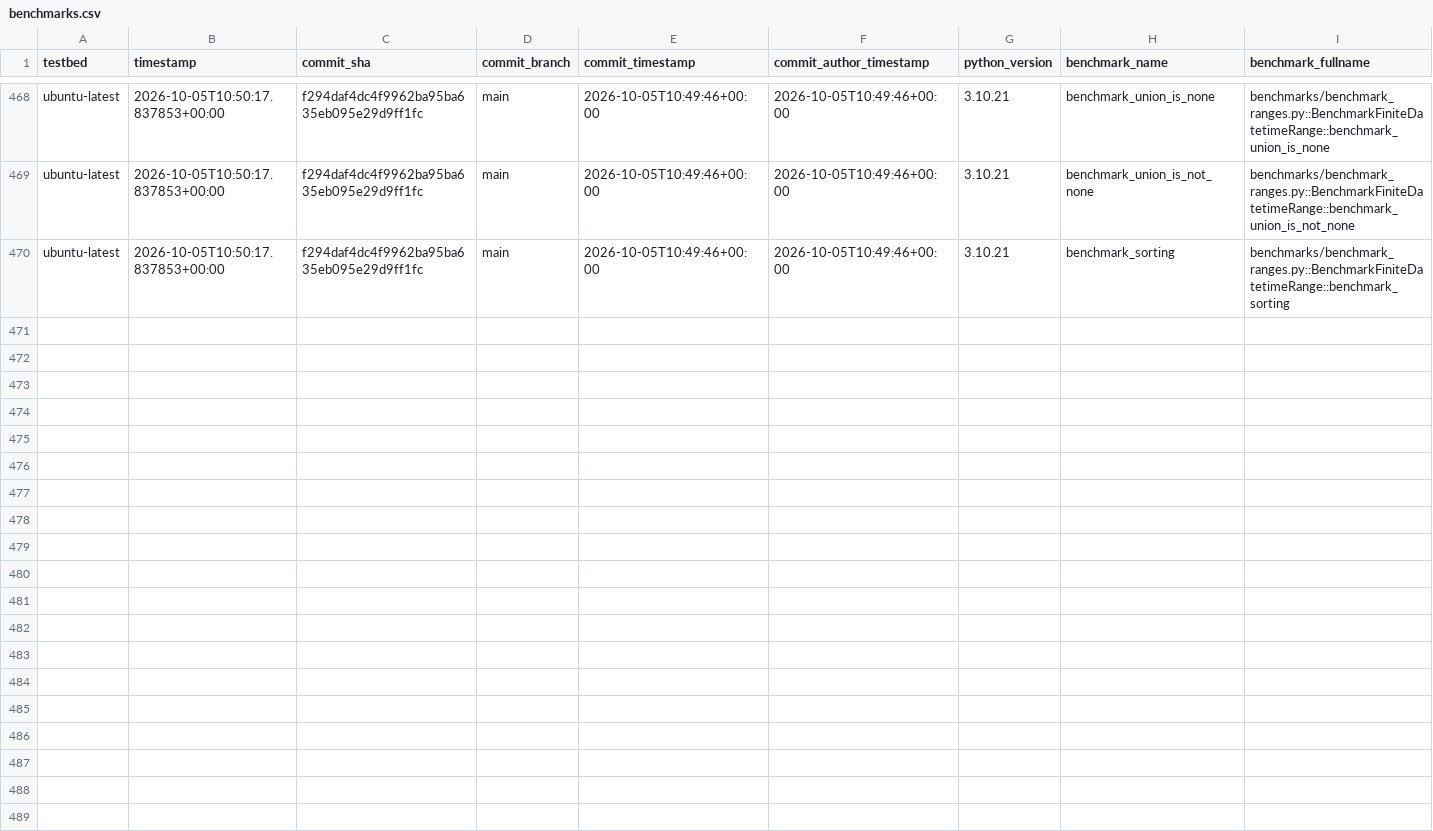
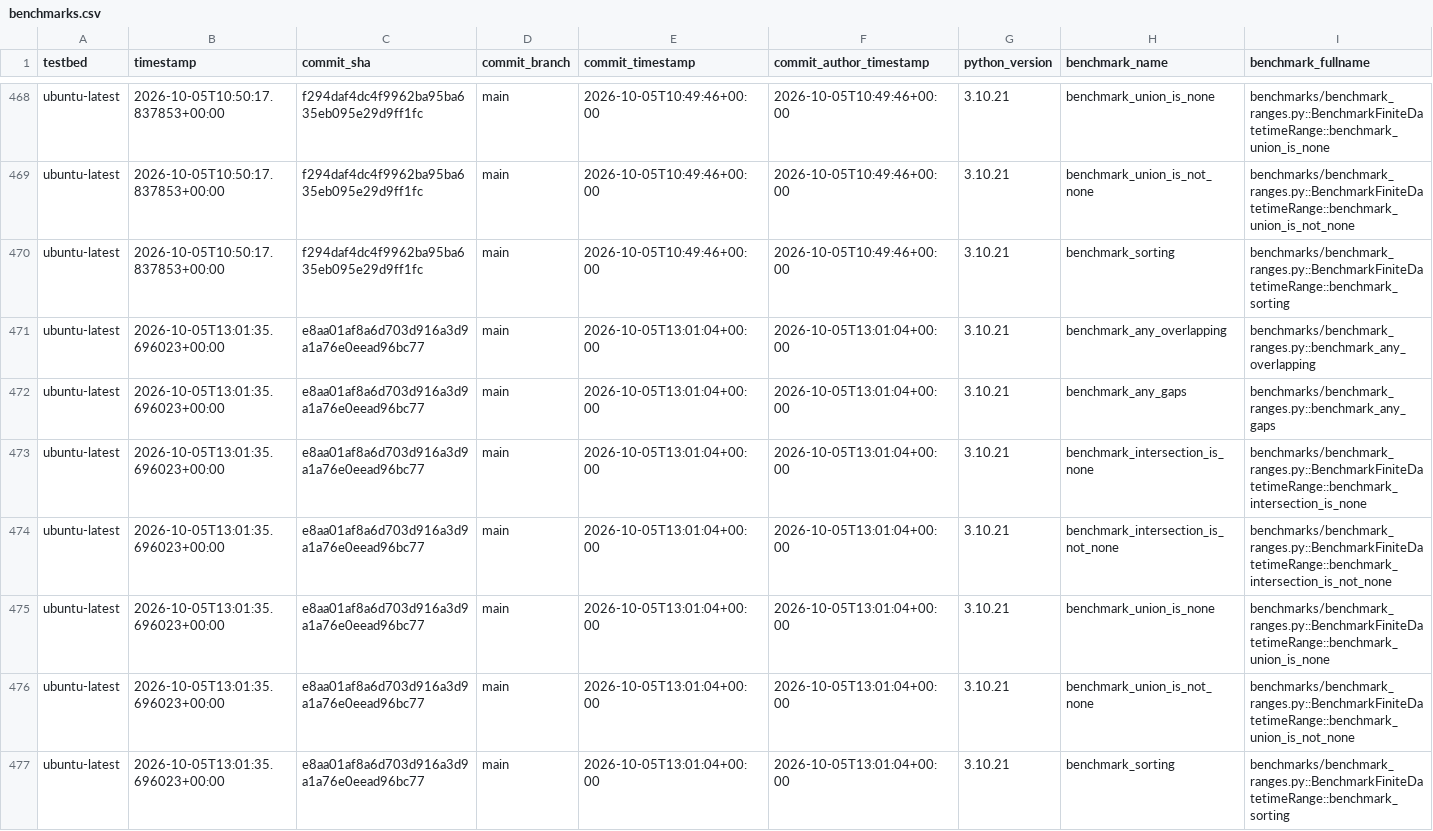
Before and after one commit to octoenergy/xocto, a CSV file: benchmarks.csv, drawn as a sheet; only a part is shown, gaps mark what is left out; rows hold the shown columns only; the diff names each change by its address in the sheet, - before the commit and + after, or states it on an @@ line.

```diff
--- a/benchmarks.csv
+++ b/benchmarks.csv
+row 471: ubuntu-latest | 2026-10-05T13:01:35.696023+00:00 | e8aa01af8a6d703d916a3d9a1a76e0eead96bc77 | main | 2026-10-05T13:01:04+00:00 | 2026-10-05T13:01:04+00:00 | 3.10.21 | benchmark_any_overlapping | benchmarks/benchmark_ranges.py::benchmark_any_overlapping
+row 472: ubuntu-latest | 2026-10-05T13:01:35.696023+00:00 | e8aa01af8a6d703d916a3d9a1a76e0eead96bc77 | main | 2026-10-05T13:01:04+00:00 | 2026-10-05T13:01:04+00:00 | 3.10.21 | benchmark_any_gaps | benchmarks/benchmark_ranges.py::benchmark_any_gaps
+row 473: ubuntu-latest | 2026-10-05T13:01:35.696023+00:00 | e8aa01af8a6d703d916a3d9a1a76e0eead96bc77 | main | 2026-10-05T13:01:04+00:00 | 2026-10-05T13:01:04+00:00 | 3.10.21 | benchmark_intersection_is_none | benchmarks/benchmark_ranges.py::BenchmarkFiniteDatetimeRange::benchmark_intersection_is_none
+row 474: ubuntu-latest | 2026-10-05T13:01:35.696023+00:00 | e8aa01af8a6d703d916a3d9a1a76e0eead96bc77 | main | 2026-10-05T13:01:04+00:00 | 2026-10-05T13:01:04+00:00 | 3.10.21 | benchmark_intersection_is_not_none | benchmarks/benchmark_ranges.py::BenchmarkFiniteDatetimeRange::benchmark_intersection_is_not_none
+row 475: ubuntu-latest | 2026-10-05T13:01:35.696023+00:00 | e8aa01af8a6d703d916a3d9a1a76e0eead96bc77 | main | 2026-10-05T13:01:04+00:00 | 2026-10-05T13:01:04+00:00 | 3.10.21 | benchmark_union_is_none | benchmarks/benchmark_ranges.py::BenchmarkFiniteDatetimeRange::benchmark_union_is_none
+row 476: ubuntu-latest | 2026-10-05T13:01:35.696023+00:00 | e8aa01af8a6d703d916a3d9a1a76e0eead96bc77 | main | 2026-10-05T13:01:04+00:00 | 2026-10-05T13:01:04+00:00 | 3.10.21 | benchmark_union_is_not_none | benchmarks/benchmark_ranges.py::BenchmarkFiniteDatetimeRange::benchmark_union_is_not_none
+row 477: ubuntu-latest | 2026-10-05T13:01:35.696023+00:00 | e8aa01af8a6d703d916a3d9a1a76e0eead96bc77 | main | 2026-10-05T13:01:04+00:00 | 2026-10-05T13:01:04+00:00 | 3.10.21 | benchmark_sorting | benchmarks/benchmark_ranges.py::BenchmarkFiniteDatetimeRange::benchmark_sorting
```
Also changed, not shown: 1 other file.
